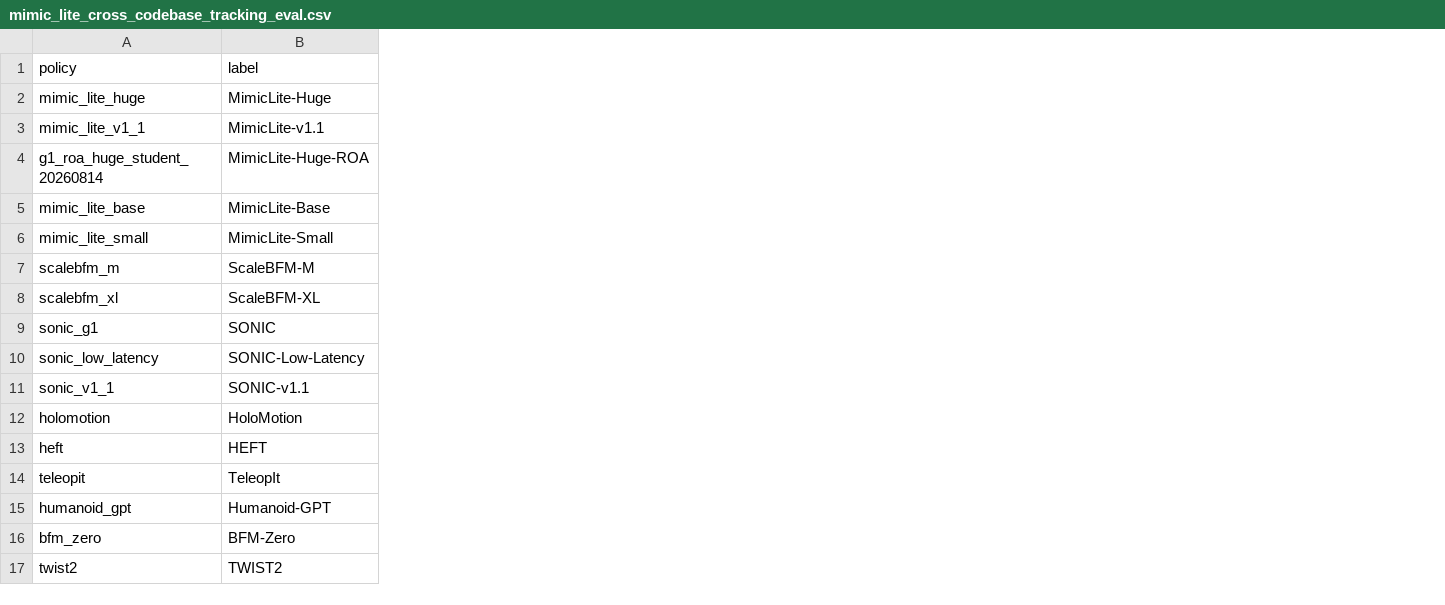
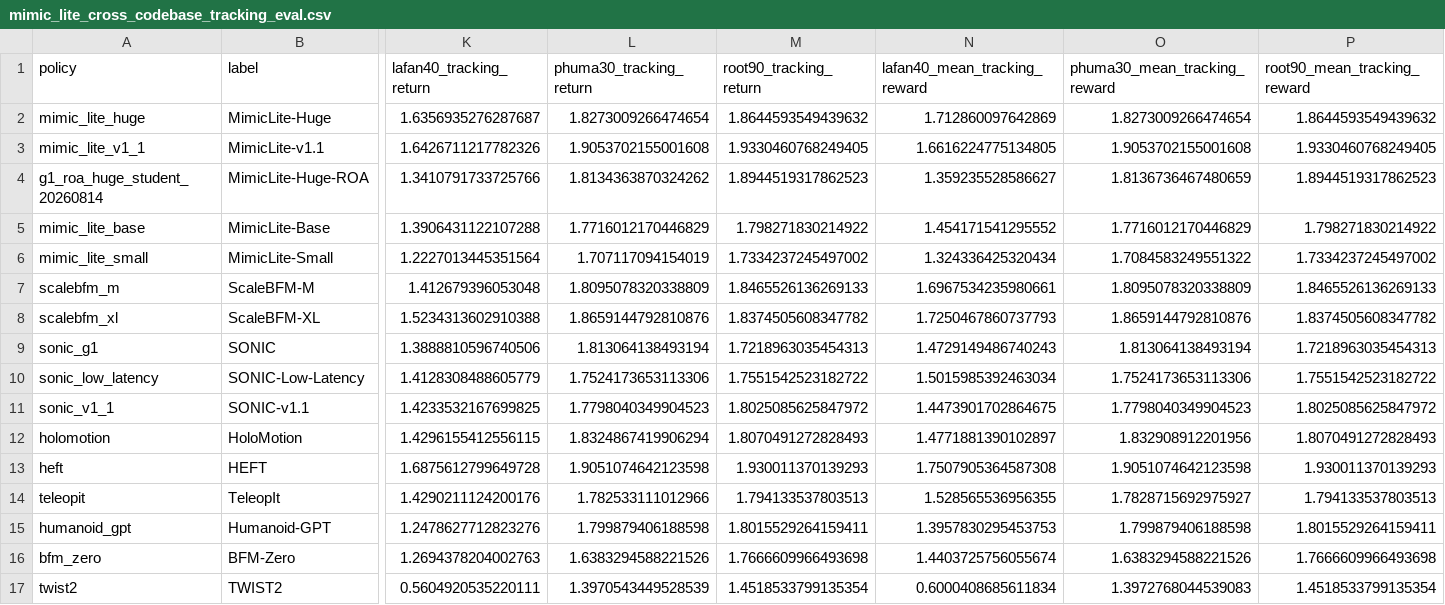
Before and after one commit to EGalahad/sim2real, a CSV file: assets/mimic_lite_cross_codebase_tracking_eval.csv, drawn as a sheet; only a part is shown, gaps mark what is left out; the diff names each change by its address in the sheet, - before the commit and + after, or states it on an @@ line.

Commit message:
Make cross-policy tracking comparisons termination-aware
1. Recompute BeyondMimic body tracking rewards from retained trajectories under a common anchor termination.\n2. Report both length-normalized return and termination-free all-step reward.\n3. Add the fourth comparison panel and publish both plot variants.\n\nConstraint: Existing trajectories must be reused without rerunning policies.\nRejected: Mean error before termination | early failures can look artificially accurate.\nConfidence: high\nScope-risk: moderate\nDirective: Keep the return alignment, 14-body set, thresholds, and reward scales pinned to the cited BeyondMimic protocol.\nTested: Synthetic anchor position/orientation termination test; 16 x 40/30/270 finite trajectory rows; Python compilation; visual QA 99/100.\nNot-tested: Fresh simulator rollout because the metric is intentionally offline-recomputed.

```diff
--- a/assets/mimic_lite_cross_codebase_tracking_eval.csv
+++ b/assets/mimic_lite_cross_codebase_tracking_eval.csv
+column K (lafan40_tracking_return), rows 2-17: 1.6356935276287687 | 1.6426711217782326 | 1.3410791733725766 | 1.3906431122107288 | 1.2227013445351564 | 1.412679396053048 | 1.5234313602910388 | 1.3888810596740506 | 1.4128308488605779 | 1.4233532167699825 | 1.4296155412556115 | 1.6875612799649728 | 1.4290211124200176 | 1.2478627712823276 | 1.2694378204002763 | 0.5604920535220111
+column L (phuma30_tracking_return), rows 2-17: 1.8273009266474654 | 1.9053702155001608 | 1.8134363870324262 | 1.7716012170446829 | 1.707117094154019 | 1.8095078320338809 | 1.8659144792810876 | 1.813064138493194 | 1.7524173653113306 | 1.7798040349904523 | 1.8324867419906294 | 1.9051074642123598 | 1.782533111012966 | 1.799879406188598 | 1.6383294588221526 | 1.3970543449528539
+column M (root90_tracking_return), rows 2-17: 1.8644593549439632 | 1.9330460768249405 | 1.8944519317862523 | 1.798271830214922 | 1.7334237245497002 | 1.8465526136269133 | 1.8374505608347782 | 1.7218963035454313 | 1.7551542523182722 | 1.8025085625847972 | 1.8070491272828493 | 1.930011370139293 | 1.794133537803513 | 1.8015529264159411 | 1.7666609966493698 | 1.4518533799135354
+column N (lafan40_mean_tracking_reward), rows 2-17: 1.712860097642869 | 1.6616224775134805 | 1.359235528586627 | 1.454171541295552 | 1.324336425320434 | 1.6967534235980661 | 1.7250467860737793 | 1.4729149486740243 | 1.5015985392463034 | 1.4473901702864675 | 1.4771881390102897 | 1.7507905364587308 | 1.528565536956355 | 1.3957830295453753 | 1.4403725756055674 | 0.6000408685611834
+column O (phuma30_mean_tracking_reward), rows 2-17: 1.8273009266474654 | 1.9053702155001608 | 1.8136736467480659 | 1.7716012170446829 | 1.7084583249551322 | 1.8095078320338809 | 1.8659144792810876 | 1.813064138493194 | 1.7524173653113306 | 1.7798040349904523 | 1.832908912201956 | 1.9051074642123598 | 1.7828715692975927 | 1.799879406188598 | 1.6383294588221526 | 1.3972768044539083
+column P (root90_mean_tracking_reward), rows 2-17: 1.8644593549439632 | 1.9330460768249405 | 1.8944519317862523 | 1.798271830214922 | 1.7334237245497002 | 1.8465526136269133 | 1.8374505608347782 | 1.7218963035454313 | 1.7551542523182722 | 1.8025085625847972 | 1.8070491272828493 | 1.930011370139293 | 1.794133537803513 | 1.8015529264159411 | 1.7666609966493698 | 1.4518533799135354
```
Also changed, not shown: 9 other files.
